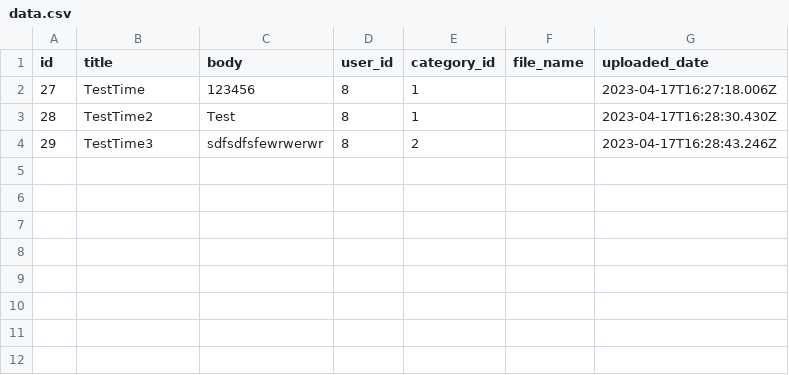
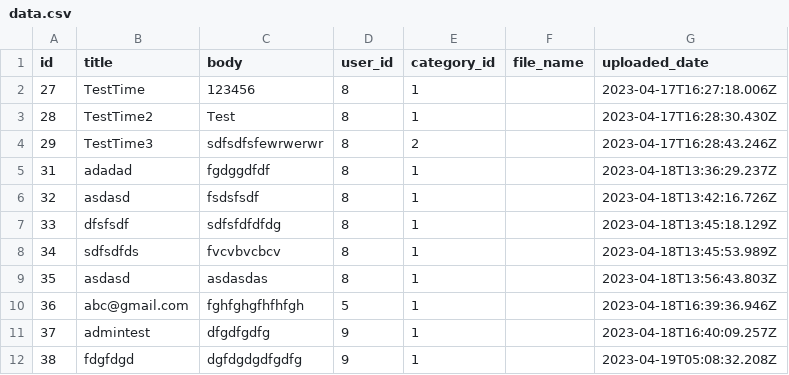
Before and after one commit to DiamondScythe/uni-feedback, a CSV file: server/data.csv, drawn as a sheet.

```diff
--- a/server/data.csv
+++ b/server/data.csv
@@ -4 +4,9 @@ id,title,body,user_id,category_id,file_name,uploaded_date
 29,TestTime3,sdfsdfsfewrwerwr,8,2,,2023-04-17T16:28:43.246Z
+31,adadad,fgdggdfdf,8,1,,2023-04-18T13:36:29.237Z
+32,asdasd,fsdsfsdf,8,1,,2023-04-18T13:42:16.726Z
+33,dfsfsdf,sdfsfdfdfdg,8,1,,2023-04-18T13:45:18.129Z
+34,sdfsdfds,fvcvbvcbcv,8,1,,2023-04-18T13:45:53.989Z
+35,asdasd,asdasdas,8,1,,2023-04-18T13:56:43.803Z
+36,abc@gmail.com,fghfghgfhfhfgh,5,1,,2023-04-18T16:39:36.946Z
+37,admintest,dfgdfgdfg,9,1,,2023-04-18T16:40:09.257Z
+38,fdgfdgd,dgfdgdgdfgdfg,9,1,,2023-04-19T05:08:32.208Z
```
Also changed, not shown: 3 other files.
